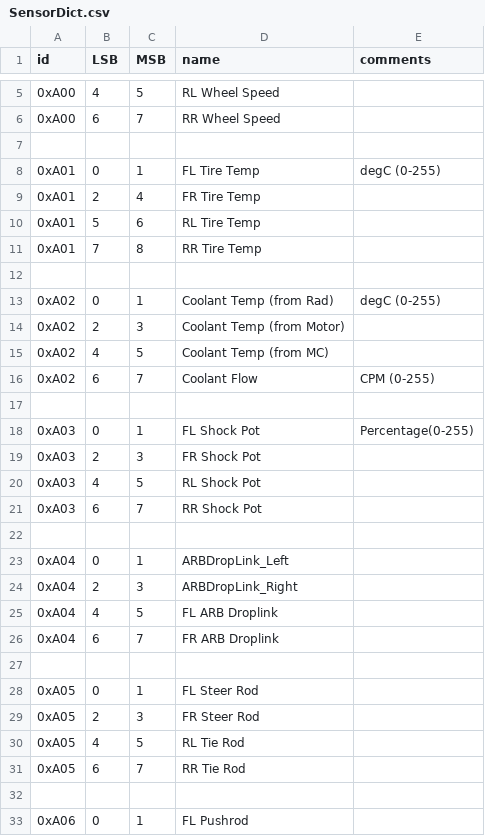
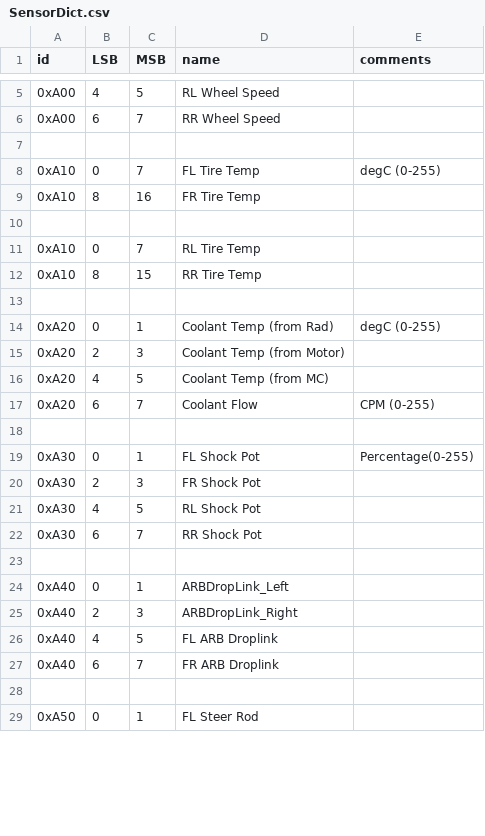
Before and after one commit to PurdueElectricRacing/Wireless-Telemetry-Server, a CSV file: SensorDict.csv, drawn as a sheet; only a part is shown, gaps mark what is left out; the diff covers the shown part only.

Commit message:
Update tire temp byte length
Ture temp is being sent as a double value, needs 8 bits to represent
it.

```diff
--- a/SensorDict.csv
+++ b/SensorDict.csv
@@ -7,27 +7,23 @@ id,LSB,MSB,name,comments
 
-0xA01, 0, 1, FL Tire Temp,degC (0-255)
-0xA01, 2, 4, FR Tire Temp,
-0xA01, 5, 6, RL Tire Temp,
-0xA01, 7, 8, RR Tire Temp,
+0xA10, 0, 7, FL Tire Temp,degC (0-255)
+0xA10, 8, 16, FR Tire Temp,
 
-0xA02, 0, 1, Coolant Temp (from Rad),degC (0-255)
-0xA02, 2, 3, Coolant Temp (from Motor),
-0xA02, 4, 5, Coolant Temp (from MC),
-0xA02, 6, 7, Coolant Flow,CPM (0-255)
+0xA10, 0, 7, RL Tire Temp,
+0xA10, 8, 15, RR Tire Temp,
 
-0xA03, 0, 1, FL Shock Pot,Percentage(0-255)
-0xA03, 2, 3, FR Shock Pot,
-0xA03, 4, 5, RL Shock Pot,
-0xA03, 6, 7, RR Shock Pot,
+0xA20, 0, 1, Coolant Temp (from Rad),degC (0-255)
+0xA20, 2, 3, Coolant Temp (from Motor),
+0xA20, 4, 5, Coolant Temp (from MC),
+0xA20, 6, 7, Coolant Flow,CPM (0-255)
 
-0xA04, 0, 1, ARBDropLink_Left,
-0xA04, 2, 3, ARBDropLink_Right,
-0xA04, 4, 5, FL ARB Droplink,
-0xA04, 6, 7, FR ARB Droplink,
+0xA30, 0, 1, FL Shock Pot,Percentage(0-255)
+0xA30, 2, 3, FR Shock Pot,
+0xA30, 4, 5, RL Shock Pot,
+0xA30, 6, 7, RR Shock Pot,
 
-0xA05, 0, 1, FL Steer Rod,
-0xA05, 2, 3, FR Steer Rod,
-0xA05, 4, 5, RL Tie Rod,
-0xA05, 6, 7, RR Tie Rod,
+0xA40, 0, 1, ARBDropLink_Left,
+0xA40, 2, 3, ARBDropLink_Right,
+0xA40, 4, 5, FL ARB Droplink,
+0xA40, 6, 7, FR ARB Droplink,
 
-0xA06, 0, 1, FL Pushrod,
+0xA50, 0, 1, FL Steer Rod,
```
Also changed, not shown: 6 added rows, 1 removed row and 45 edited cells elsewhere in this file.
